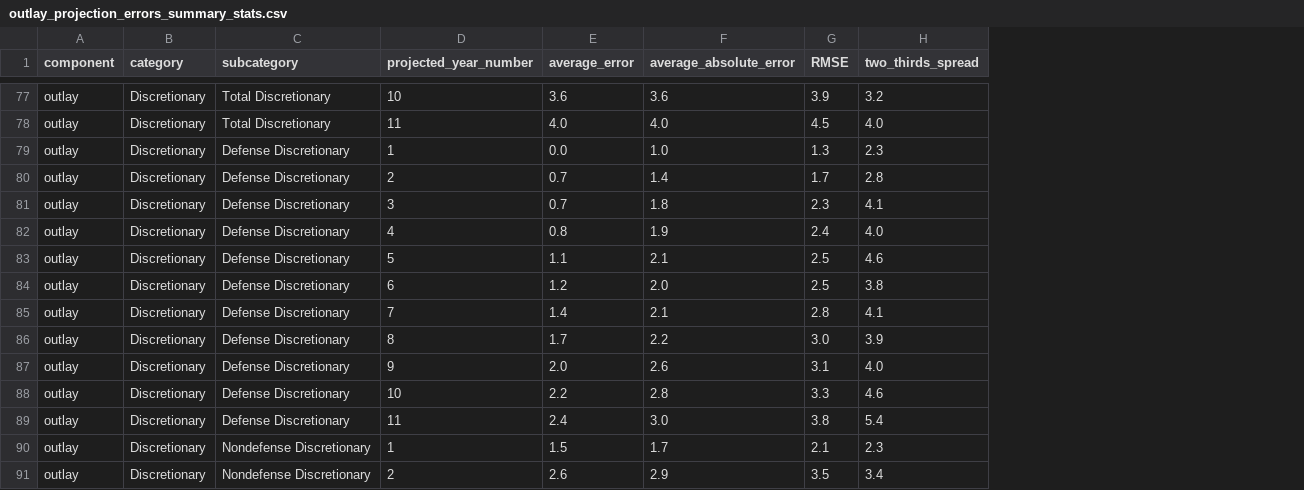
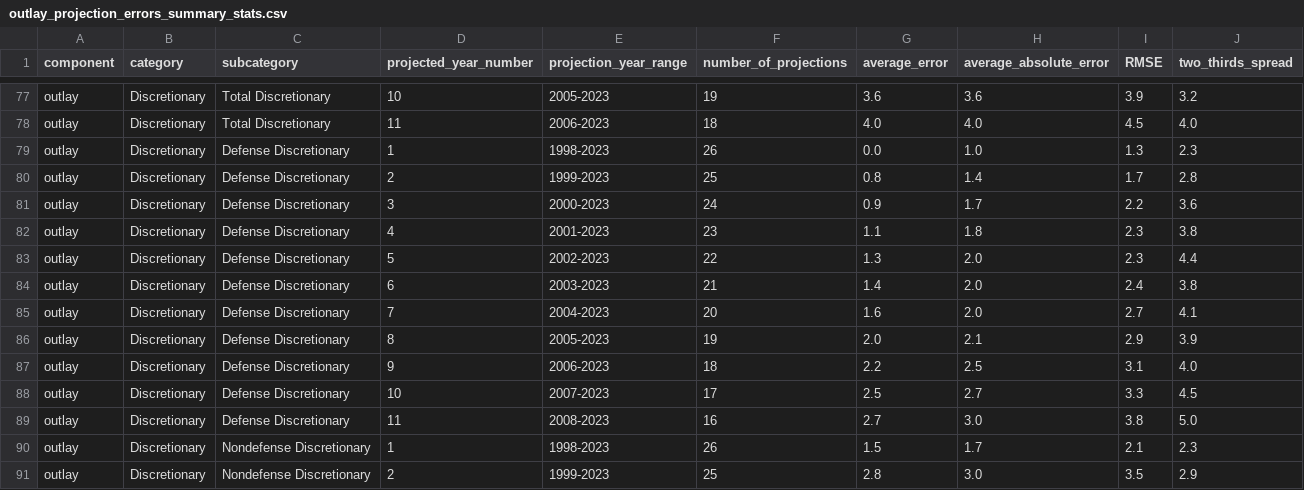
Before and after one commit to US-CBO/eval-projections, a CSV file: output_data/outlay_projection_errors_summary_stats.csv, drawn as a sheet; only a part is shown, gaps mark what is left out; addresses are those after the commit; the diff covers the shown part only; the diff names each change by its address in the sheet, - before the commit and + after, or states it on an @@ line.

```diff
--- a/output_data/outlay_projection_errors_summary_stats.csv
+++ b/output_data/outlay_projection_errors_summary_stats.csv
+column E (projection_year_range), rows 77-91: 2005-2023 | 2006-2023 | 1998-2023 | 1999-2023 | 2000-2023 | 2001-2023 | 2002-2023 | 2003-2023 | 2004-2023 | 2005-2023 | 2006-2023 | 2007-2023 | 2008-2023 | 1998-2023 | 1999-2023
+column F (number_of_projections), rows 77-91: 19 | 18 | 26 | 25 | 24 | 23 | 22 | 21 | 20 | 19 | 18 | 17 | 16 | 26 | 25
-G80 (average_error): 0.7
+G80 (average_error): 0.8
-G81 (average_error): 0.7
+G81 (average_error): 0.9
-H81 (average_absolute_error): 1.8
+H81 (average_absolute_error): 1.7
-I81 (RMSE): 2.3
+I81 (RMSE): 2.2
-J81 (two_thirds_spread): 4.1
+J81 (two_thirds_spread): 3.6
-G82 (average_error): 0.8
+G82 (average_error): 1.1
-H82 (average_absolute_error): 1.9
+H82 (average_absolute_error): 1.8
-I82 (RMSE): 2.4
+I82 (RMSE): 2.3
-J82 (two_thirds_spread): 4.0
+J82 (two_thirds_spread): 3.8
-G83 (average_error): 1.1
+G83 (average_error): 1.3
-H83 (average_absolute_error): 2.1
+H83 (average_absolute_error): 2.0
-I83 (RMSE): 2.5
+I83 (RMSE): 2.3
-J83 (two_thirds_spread): 4.6
+J83 (two_thirds_spread): 4.4
-G84 (average_error): 1.2
+G84 (average_error): 1.4
-I84 (RMSE): 2.5
+I84 (RMSE): 2.4
-G85 (average_error): 1.4
+G85 (average_error): 1.6
-H85 (average_absolute_error): 2.1
+H85 (average_absolute_error): 2.0
-I85 (RMSE): 2.8
+I85 (RMSE): 2.7
-G86 (average_error): 1.7
+G86 (average_error): 2.0
-H86 (average_absolute_error): 2.2
+H86 (average_absolute_error): 2.1
-I86 (RMSE): 3.0
+I86 (RMSE): 2.9
-G87 (average_error): 2.0
+G87 (average_error): 2.2
-H87 (average_absolute_error): 2.6
+H87 (average_absolute_error): 2.5
-G88 (average_error): 2.2
+G88 (average_error): 2.5
-H88 (average_absolute_error): 2.8
+H88 (average_absolute_error): 2.7
-J88 (two_thirds_spread): 4.6
+J88 (two_thirds_spread): 4.5
-G89 (average_error): 2.4
+G89 (average_error): 2.7
-J89 (two_thirds_spread): 5.4
+J89 (two_thirds_spread): 5.0
-G91 (average_error): 2.6
+G91 (average_error): 2.8
-H91 (average_absolute_error): 2.9
+H91 (average_absolute_error): 3.0
-J91 (two_thirds_spread): 3.4
+J91 (two_thirds_spread): 2.9
```
Also changed, not shown: 34 edited cells elsewhere in this file, output_data/debt_projection_errors.csv, output_data/debt_projection_errors_summary_stats.csv, 27 other files.
